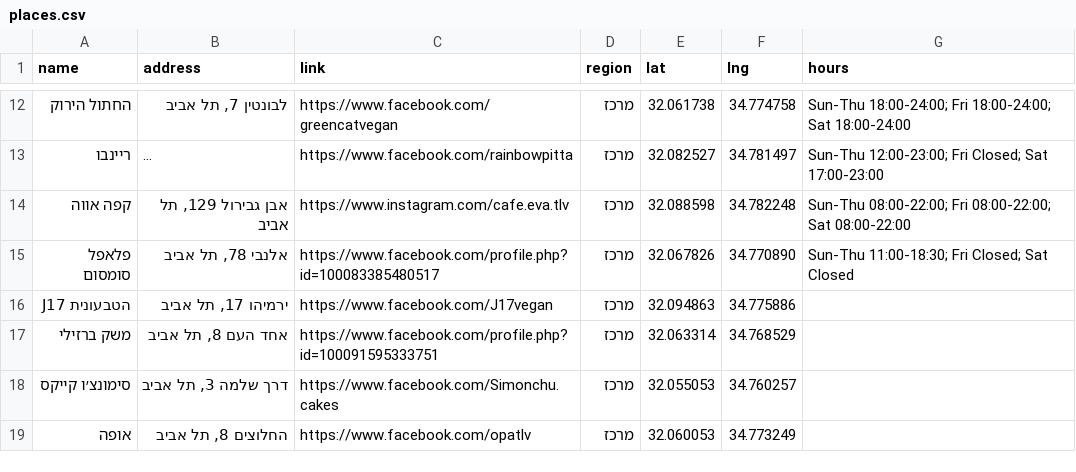
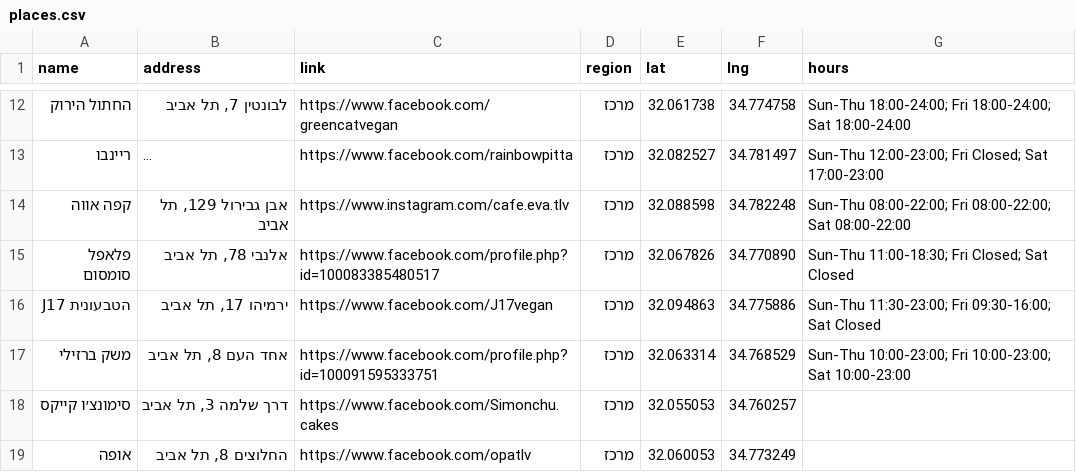
Before and after one commit to gilkremer123/vegan, a CSV file: places.csv, drawn as a sheet; only a part is shown, gaps mark what is left out; long unchanged cells end in ….

Commit message:
fix: update operating hours for "הטבעונית J17" and "משק ברזילי" in places.csv

```diff
--- a/places.csv
+++ b/places.csv
@@ -15,4 +15,4 @@ name,address,link,region,lat,lng,hours
 "פלאפל סומסום","אלנבי 78, תל אביב","https://www.facebook.com/profile.php?id=100083385480517","מרכז",32.067826,34.770890,"Sun-Thu 11:00-18:30; Fri Closed; Sat Closed"
-"הטבעונית J17","ירמיהו 17, תל אביב","https://www.facebook.com/J17vegan","מרכז",32.094863,34.775886,""
-"משק ברזילי","אחד העם 8, תל אביב","https://www.facebook.com/profile.php?id=100091595333751","מרכז",32.063314,34.768529,""
+"הטבעונית J17","ירמיהו 17, תל אביב","https://www.facebook.com/J17vegan","מרכז",32.094863,34.775886,"Sun-Thu 11:30-23:00; Fri 09:30-16:00; Sat Closed"
+"משק ברזילי","אחד העם 8, תל אביב","https://www.facebook.com/profile.php?id=100091595333751","מרכז",32.063314,34.768529,"Sun-Thu 10:00-23:00; Fri 10:00-23:00; Sat 10:00-23:00"
 "סימונצ׳ו קייקס","דרך שלמה 3, תל אביב","https://www.facebook.com/Simonchu.cakes","מרכז",32.055053,34.760257,""
```
